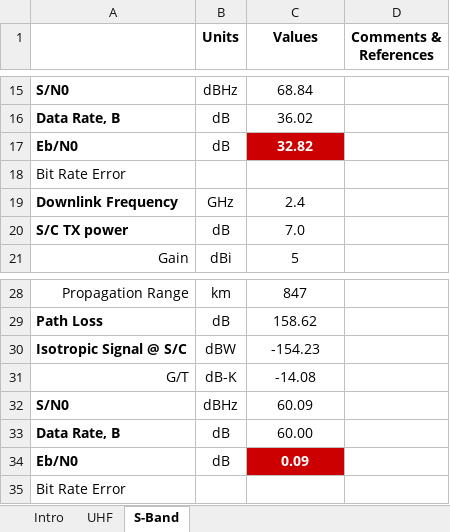
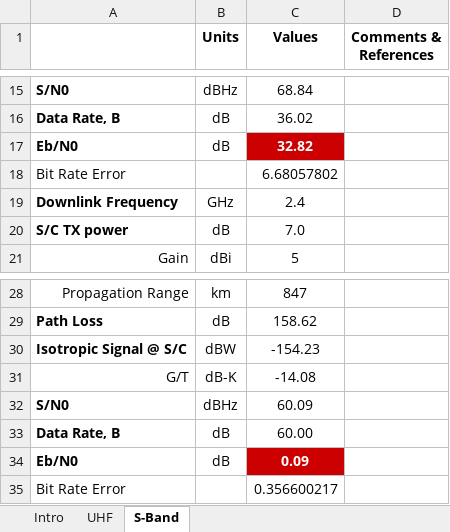
Before and after one commit to RascalSeniorDesign/Preliminary-Design, an Excel workbook: Communication (COM)/Budgets/RCL-B-COM1.xlsx, sheet S-Band, drawn as a sheet; only a part is shown, gaps mark what is left out; values as stored, in another font and other column widths than the file's, no borders; conditional formats not drawn; the diff names each change by its address in the sheet, - before the commit and + after, or states it on an @@ line.

Commit message:
Added initial formula for BER, need to find out Q

```diff
--- a/Communication (COM)/Budgets/RCL-B-COM1.xlsx (sheet S-Band)
+++ b/Communication (COM)/Budgets/RCL-B-COM1.xlsx (sheet S-Band)
-C18 (Values): (empty)
+C18 (Values): 6.68057802
-C35 (Values): (empty)
+C35 (Values): 0.356600217
```
Also changed, not shown: sheet UHF.
